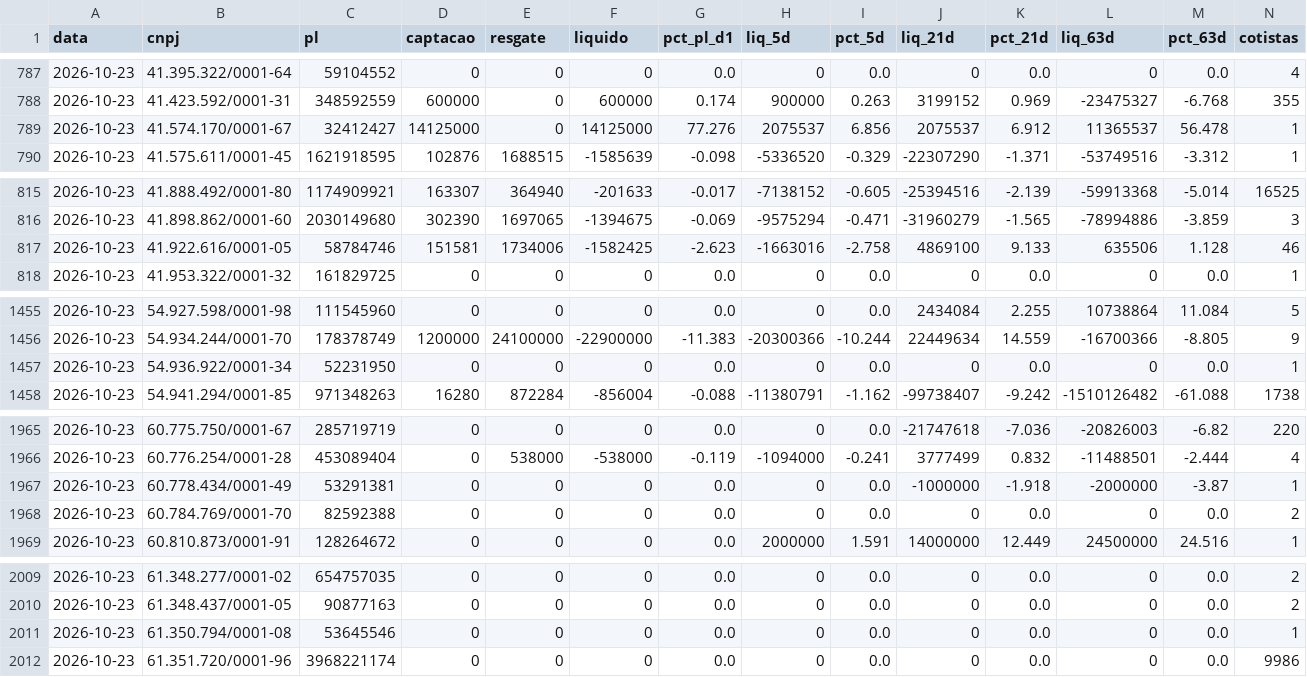
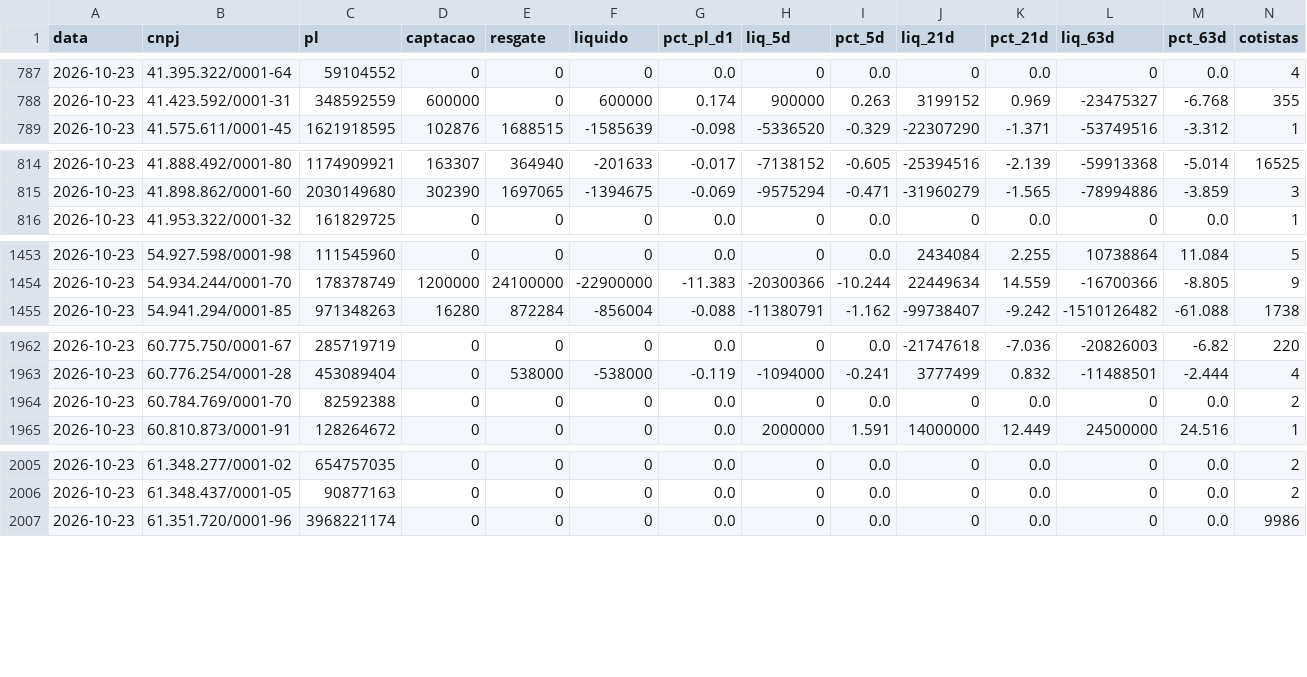
Before and after one commit to rodoso-mcamargo/originacao, a CSV file: dados/fluxo_fundos/2026-10-23.csv, drawn as a sheet; only a part is shown, gaps mark what is left out; rows hold the shown columns only; the diff names each change by its address in the sheet, - before the commit and + after, or states it on an @@ line.

```diff
--- a/dados/fluxo_fundos/2026-10-23.csv
+++ b/dados/fluxo_fundos/2026-10-23.csv
-row 789: 2026-10-23 | 41.574.170/0001-67 | 32412427 | 14125000 | 0 | 14125000 | 77.276 | 2075537 | 6.856 | 2075537 | 6.912 | 11365537 | 56.478 | 1
-row 817: 2026-10-23 | 41.922.616/0001-05 | 58784746 | 151581 | 1734006 | -1582425 | -2.623 | -1663016 | -2.758 | 4869100 | 9.133 | 635506 | 1.128 | 46
-row 1457: 2026-10-23 | 54.936.922/0001-34 | 52231950 | 0 | 0 | 0 | 0.0 | 0 | 0.0 | 0 | 0.0 | 0 | 0.0 | 1
-row 1967: 2026-10-23 | 60.778.434/0001-49 | 53291381 | 0 | 0 | 0 | 0.0 | 0 | 0.0 | -1000000 | -1.918 | -2000000 | -3.87 | 1
-row 2011: 2026-10-23 | 61.350.794/0001-08 | 53645546 | 0 | 0 | 0 | 0.0 | 0 | 0.0 | 0 | 0.0 | 0 | 0.0 | 1
```
Also changed, not shown: dados/fluxo_fundos/2026-10-21.csv, dados/fluxo_fundos/2026-10-30.csv, 36 other files.
